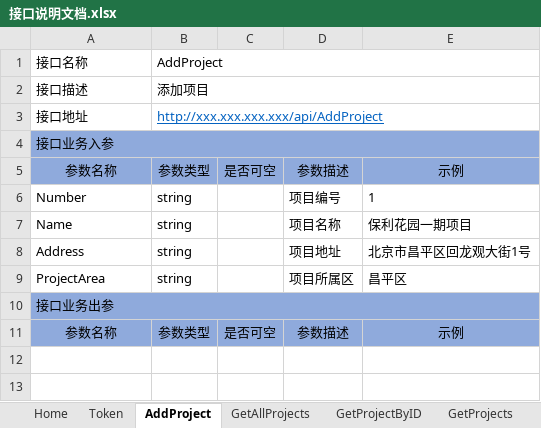
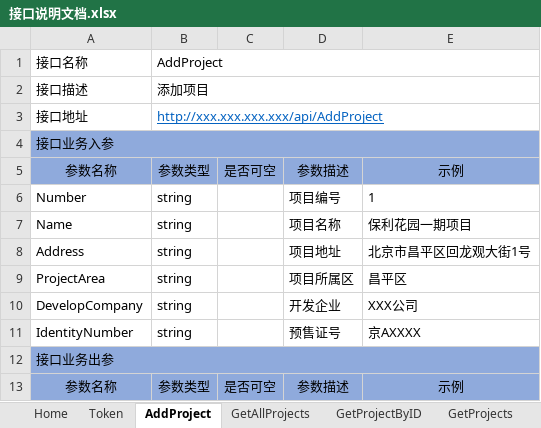
Before and after one commit to RockJiang1/HouseSelection, an Excel workbook: Doc/接口说明文档.xlsx, sheet AddProject, drawn as a sheet; values as stored, in another font and other column widths than the file's, no borders; charts and pictures not drawn; the diff names each change by its address in the sheet, - before the commit and + after, or states it on an @@ line.

```diff
--- a/Doc/接口说明文档.xlsx (sheet AddProject)
+++ b/Doc/接口说明文档.xlsx (sheet AddProject)
+row 10: DevelopCompany | string |  | 开发企业 | XXX公司
+row 11: IdentityNumber | string |  | 预售证号 | 京AXXXX
```
Also changed, not shown: sheet GetProjectByID, sheet GetAllProjects, sheet GetProjects, 9 other files.
